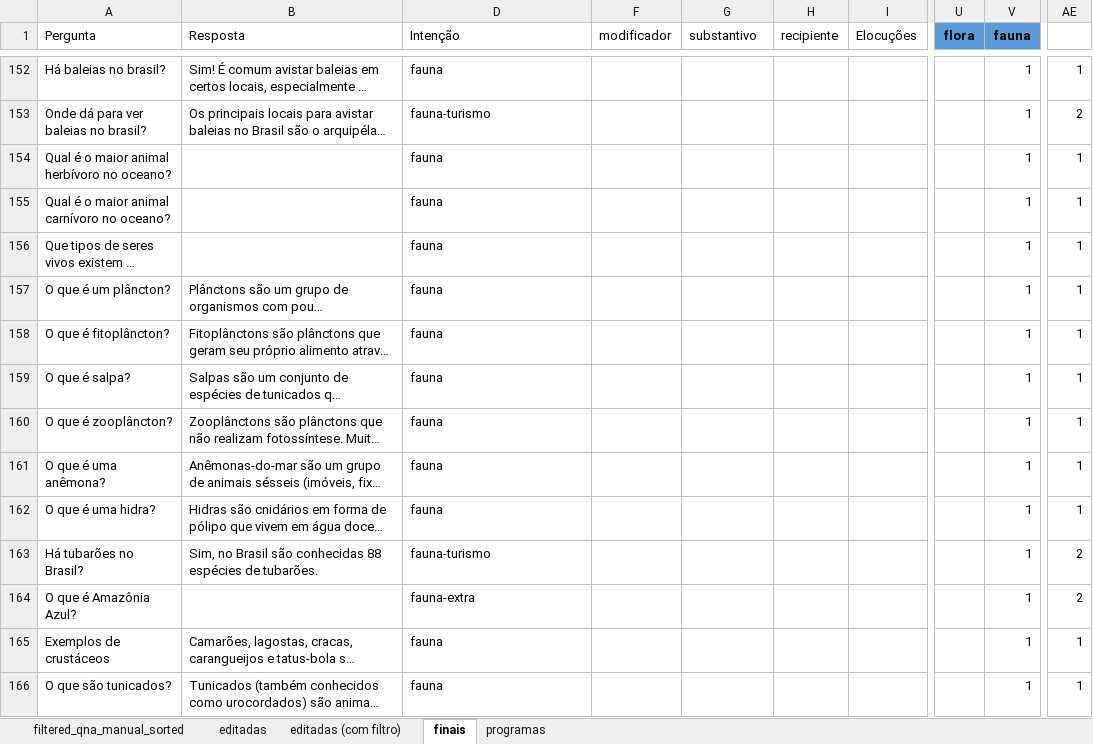
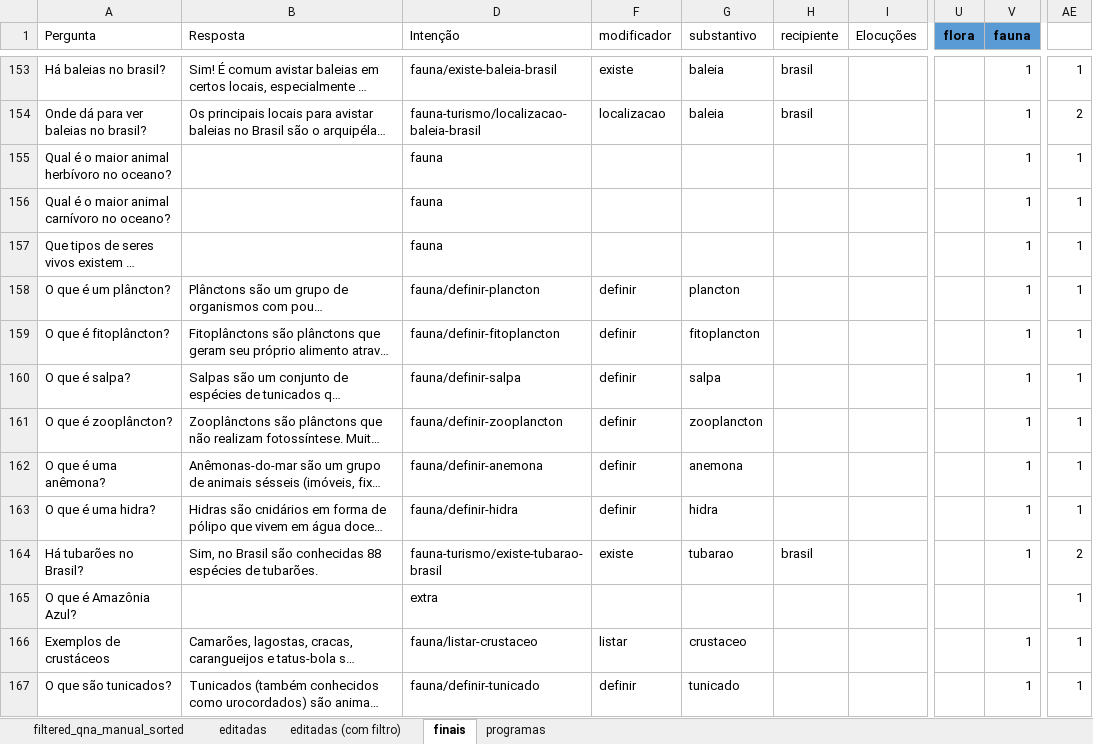
Before and after one commit to VictBenito/chatbot-Victor-Paulo, an Excel workbook: results/Perguntas.xlsx, sheet finais, drawn as a sheet; only a part is shown, gaps mark what is left out; long unchanged cells end in …; values as stored, in another font and other column widths than the file's, no borders; conditional formats not drawn; addresses are those after the commit; the diff covers the shown part only; the diff names each change by its address in the sheet, - before the commit and + after, or states it on an @@ line.

```diff
--- a/results/Perguntas.xlsx (sheet finais)
+++ b/results/Perguntas.xlsx (sheet finais)
-D153 (Intenção): fauna
+D153 (Intenção): fauna/existe-baleia-brasil
-F153 (modificador): (empty)
+F153 (modificador): existe
-G153:G154 (substantivo): (empty)
+G153:G154 (substantivo): baleia
-H153:H154 (recipiente): (empty)
+H153:H154 (recipiente): brasil
-D154 (Intenção): fauna-turismo
+D154 (Intenção): fauna-turismo/localizacao-baleia-brasil
-F154 (modificador): (empty)
+F154 (modificador): localizacao
-D158 (Intenção): fauna
+D158 (Intenção): fauna/definir-plancton
-F158:F163 (modificador): (empty)
+F158:F163 (modificador): definir
-G158 (substantivo): (empty)
+G158 (substantivo): plancton
-D159 (Intenção): fauna
+D159 (Intenção): fauna/definir-fitoplancton
-G159 (substantivo): (empty)
+G159 (substantivo): fitoplancton
-D160 (Intenção): fauna
+D160 (Intenção): fauna/definir-salpa
-G160 (substantivo): (empty)
+G160 (substantivo): salpa
-D161 (Intenção): fauna
+D161 (Intenção): fauna/definir-zooplancton
-G161 (substantivo): (empty)
+G161 (substantivo): zooplancton
-D162 (Intenção): fauna
+D162 (Intenção): fauna/definir-anemona
-G162 (substantivo): (empty)
+G162 (substantivo): anemona
-D163 (Intenção): fauna
+D163 (Intenção): fauna/definir-hidra
-G163 (substantivo): (empty)
+G163 (substantivo): hidra
-D164 (Intenção): fauna-turismo
+D164 (Intenção): fauna-turismo/existe-tubarao-brasil
-F164 (modificador): (empty)
+F164 (modificador): existe
-G164 (substantivo): (empty)
+G164 (substantivo): tubarao
-H164 (recipiente): (empty)
+H164 (recipiente): brasil
-D165 (Intenção): fauna-extra
+D165 (Intenção): extra
-V165 (fauna): 1
+V165 (fauna): (empty)
-AE165: 2
+AE165: 1
-D166 (Intenção): fauna
+D166 (Intenção): fauna/listar-crustaceo
-F166 (modificador): (empty)
+F166 (modificador): listar
-G166 (substantivo): (empty)
+G166 (substantivo): crustaceo
-D167 (Intenção): fauna
+D167 (Intenção): fauna/definir-tunicado
-F167 (modificador): (empty)
+F167 (modificador): definir
-G167 (substantivo): (empty)
+G167 (substantivo): tunicado
```
Also changed, not shown: 1 added row and 142 edited cells elsewhere in this sheet, formulas that keep their value, hidden cells.
